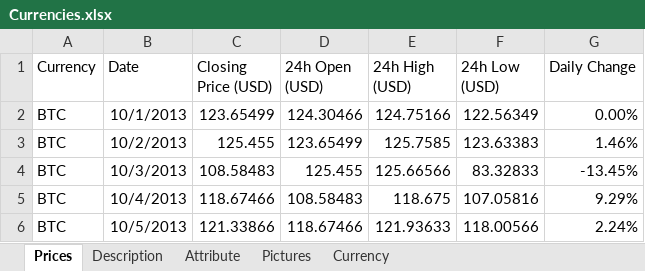
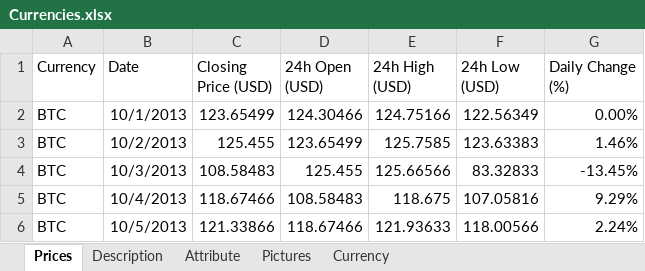
Before and after one commit to MiguelChambelix/DVProjectII, an Excel workbook: Currencies.xlsx, sheet Prices, drawn as a sheet; only a part is shown; values as stored, in another font and other column widths than the file's, no borders; the diff names each change by its address in the sheet, - before the commit and + after, or states it on an @@ line.

Commit message:
Add files via upload

```diff
--- a/Currencies.xlsx (sheet Prices)
+++ b/Currencies.xlsx (sheet Prices)
-G1: Daily Change
+G1: Daily Change (%)
```
